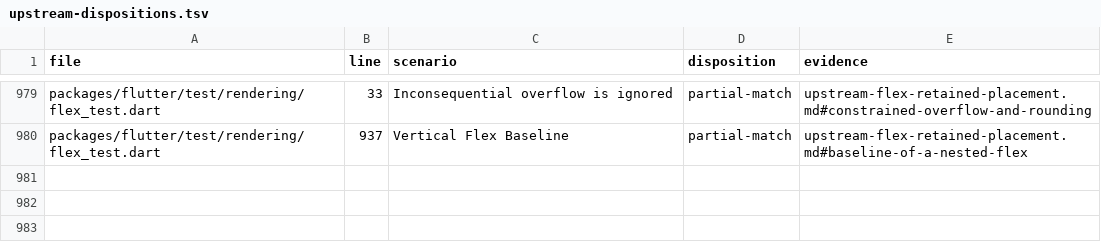
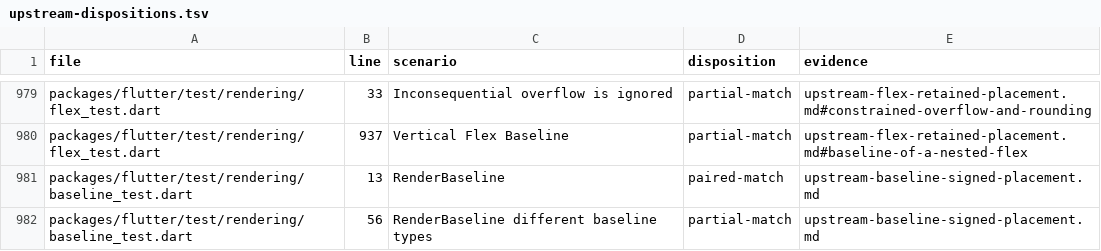
Before and after one commit to FabortLabs/incular, a TSV file: audits/flutter-3.50.0-parity/upstream-dispositions.tsv, drawn as a sheet; only a part is shown, gaps mark what is left out.

Commit message:
Honor signed Baseline placement without inventing a text metric

```diff
--- a/audits/flutter-3.50.0-parity/upstream-dispositions.tsv
+++ b/audits/flutter-3.50.0-parity/upstream-dispositions.tsv
@@ -980 +980,3 @@ packages/flutter/test/rendering/flex_test.dart	33	Inconsequential overflow is ig
 packages/flutter/test/rendering/flex_test.dart	937	Vertical Flex Baseline	partial-match	upstream-flex-retained-placement.md#baseline-of-a-nested-flex
+packages/flutter/test/rendering/baseline_test.dart	13	RenderBaseline	paired-match	upstream-baseline-signed-placement.md
+packages/flutter/test/rendering/baseline_test.dart	56	RenderBaseline different baseline types	partial-match	upstream-baseline-signed-placement.md
```
Also changed, not shown: 8 other files.
